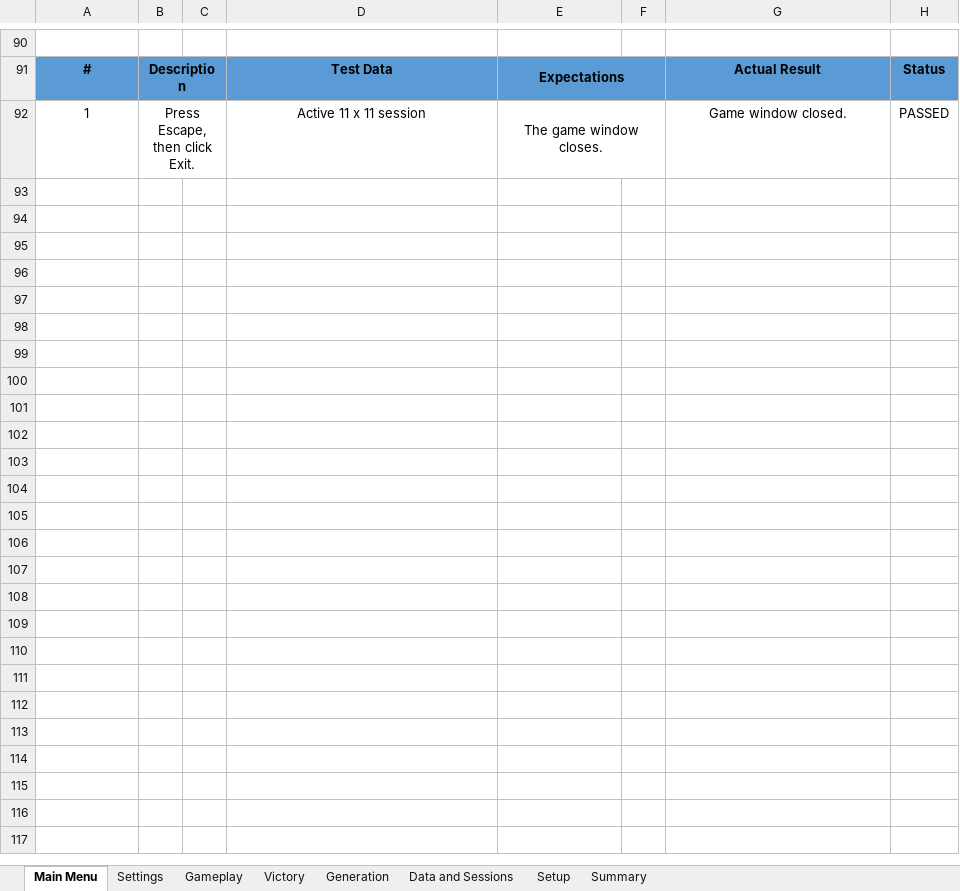
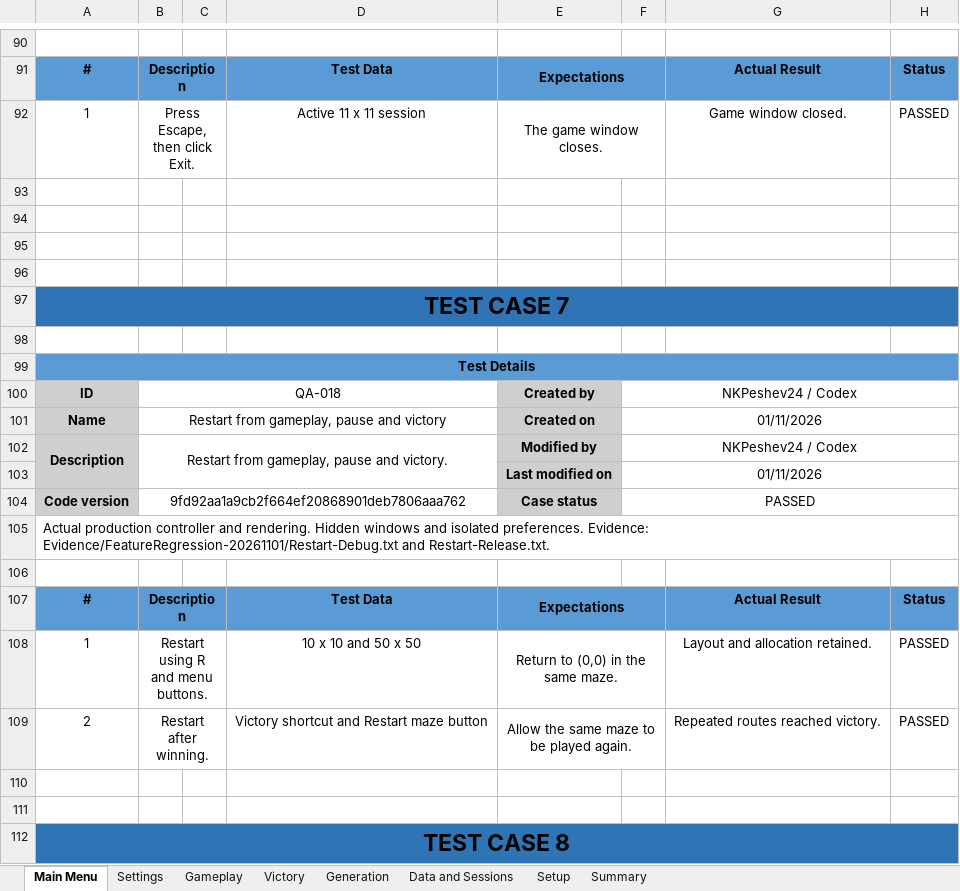
Before and after one commit to RMKolibarov24/NXRP, an Excel workbook: QA/QA_Test_Cases.xlsx, sheet Main Menu, drawn as a sheet; only a part is shown, gaps mark what is left out; values as stored, in another font and other column widths than the file's, no borders; conditional formats not drawn; the diff covers the shown part only; the diff names each change by its address in the sheet, - before the commit and + after, or states it on an @@ line.

Commit message:
Update feature QA coverage and regression results

```diff
--- a/QA/QA_Test_Cases.xlsx (sheet Main Menu)
+++ b/QA/QA_Test_Cases.xlsx (sheet Main Menu)
+row 93: (empty)
+row 94: (empty)
+row 95: (empty)
+row 96: (empty)
+row 97: TEST CASE 7
+row 98: (empty)
+row 99: Test Details
+row 100: ID | QA-018 |  |  | Created by | NKPeshev24 / Codex
+row 101: Name | Restart from gameplay, pause and victory |  |  | Created on | 01/11/2026
+row 102: Description | Restart from gameplay, pause and victory. |  |  | Modified by | NKPeshev24 / Codex
+row 103:  |  |  |  | Last modified on | 01/11/2026
+row 104: Code version | 9fd92aa1a9cb2f664ef20868901deb7806aaa762 |  |  | Case status | PASSED
+row 105: Actual production controller and rendering. Hidden windows and isolated preferences. Evidence: Evidence/FeatureRegression-20261101/Restart-Debug.txt and Restart-Release.txt.
+row 106: (empty)
+row 107: # | Description |  | Test Data | Expectations |  | Actual Result | Status
+row 108: 1 | Restart using R and menu buttons. |  | 10 x 10 and 50 x 50 | Return to (0,0) in the same maze. |  | Layout and allocation retained. | PASSED
+row 109: 2 | Restart after winning. |  | Victory shortcut and Restart maze button | Allow the same maze to be played again. |  | Repeated routes reached victory. | PASSED
+row 110: (empty)
+row 111: (empty)
+row 112: TEST CASE 8
```
Also changed, not shown: 27 added rows elsewhere in this sheet, sheet Gameplay, sheet Settings, sheet Generation, sheet Data and Sessions, sheet Summary, sheet Victory, formulas that keep their value, 26 other files.
